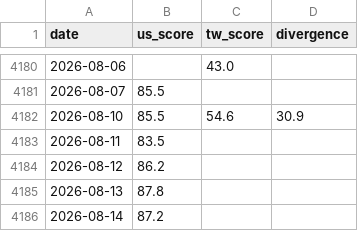
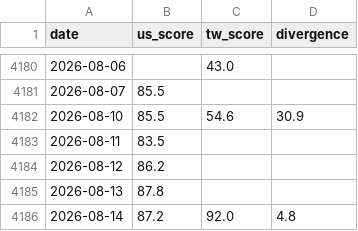
Before and after one commit to WenyuChiou/grisi, a CSV file: data/historical_scores.csv, drawn as a sheet; only a part is shown, gaps mark what is left out.

```diff
--- a/data/historical_scores.csv
+++ b/data/historical_scores.csv
@@ -4185,2 +4185,2 @@ date,us_score,tw_score,divergence
 2026-08-13,87.8,,
-2026-08-14,87.2,,
+2026-08-14,87.2,92.0,4.8
```
Also changed, not shown: docs/data/historical_scores.csv, 19 other files.
